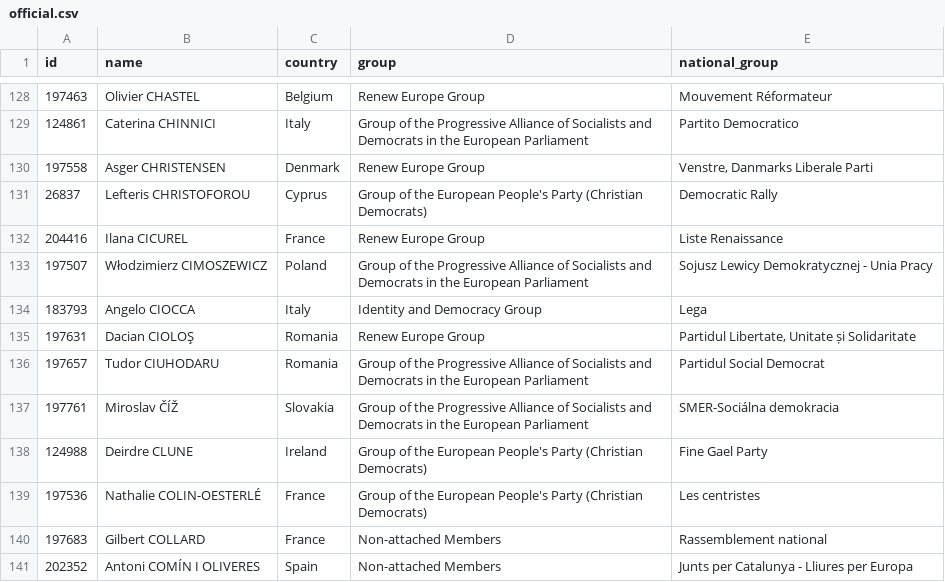
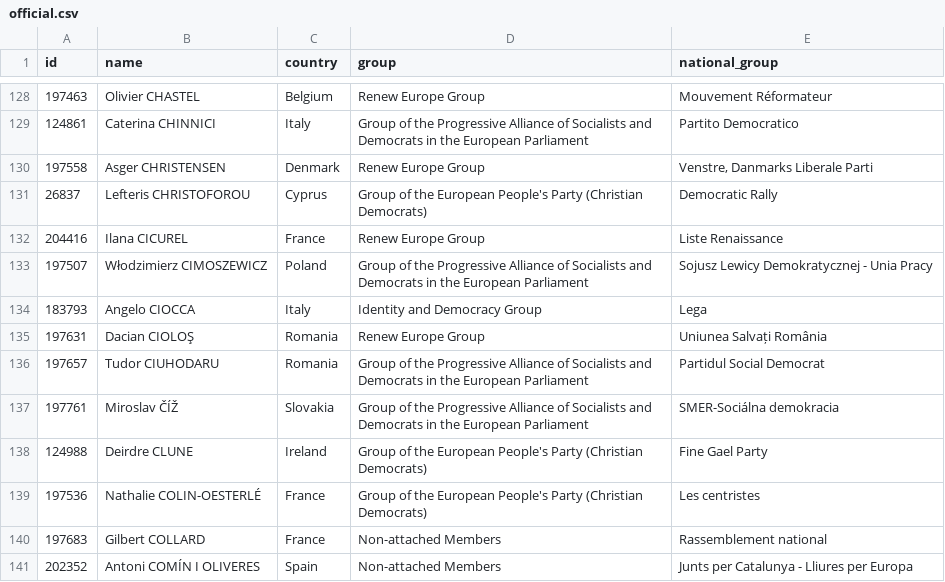
Before and after one commit to every-politician-scrapers/european-parliament, a CSV file: data/official.csv, drawn as a sheet; only a part is shown, gaps mark what is left out.

```diff
--- a/data/official.csv
+++ b/data/official.csv
@@ -134,3 +134,3 @@ id,name,country,group,national_group
 183793,Angelo CIOCCA,Italy,Identity and Democracy Group,Lega
-197631,Dacian CIOLOŞ,Romania,Renew Europe Group,"Partidul Libertate, Unitate și Solidaritate"
+197631,Dacian CIOLOŞ,Romania,Renew Europe Group,Uniunea Salvați România
 197657,Tudor CIUHODARU,Romania,Group of the Progressive Alliance of Socialists and Democrats in the European Parliament,Partidul Social Democrat
```
